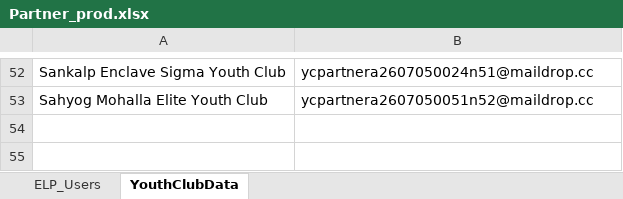
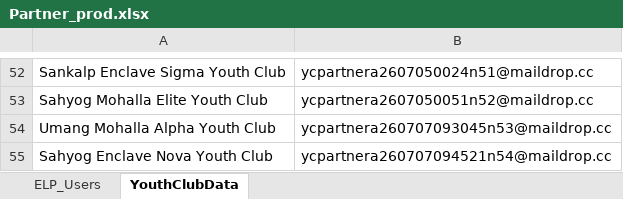
Before and after one commit to nishantsharma-dic/MYBharat-Automation, an Excel workbook: resources/Partner_prod.xlsx, sheet YouthClubData, drawn as a sheet; only a part is shown, gaps mark what is left out; values as stored, in another font and other column widths than the file's, no borders; the diff names each change by its address in the sheet, - before the commit and + after, or states it on an @@ line.

Commit message:
fix: set thread-count to 3 for parallel VO execution + update resources

```diff
--- a/resources/Partner_prod.xlsx (sheet YouthClubData)
+++ b/resources/Partner_prod.xlsx (sheet YouthClubData)
+row 54: Umang Mohalla Alpha Youth Club | ycpartnera260707093045n53@maildrop.cc
+row 55: Sahyog Enclave Nova Youth Club | ycpartnera260707094521n54@maildrop.cc
```
Also changed, not shown: resources/Event_Name.xlsx, resources/Youth_prod.xlsx, 2 other files.
